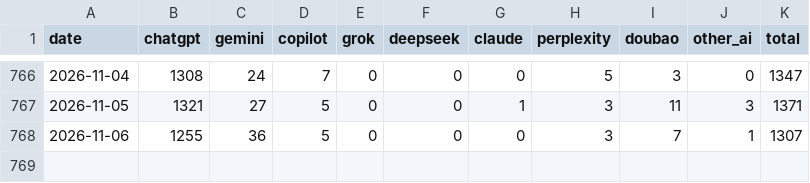
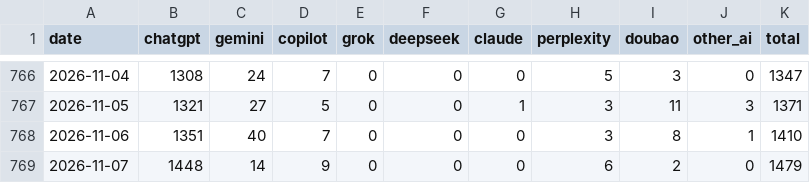
Before and after one commit to ketrketr2/toyota-geo-board, a CSV file: data/ga4/ai_referrals_daily.csv, drawn as a sheet; only a part is shown, gaps mark what is left out.

```diff
--- a/data/ga4/ai_referrals_daily.csv
+++ b/data/ga4/ai_referrals_daily.csv
@@ -767,2 +767,3 @@ date,chatgpt,gemini,copilot,grok,deepseek,claude,perplexity,doubao,other_ai,tota
 2026-11-05,1321,27,5,0,0,1,3,11,3,1371
-2026-11-06,1255,36,5,0,0,0,3,7,1,1307
+2026-11-06,1351,40,7,0,0,0,3,8,1,1410
+2026-11-07,1448,14,9,0,0,0,6,2,0,1479
```
Also changed, not shown: data/ga4/toyota_jp_ga4_channel_monthly.csv, data/ga4/toyota_jp_ga4_daily.csv, 4 other files.
